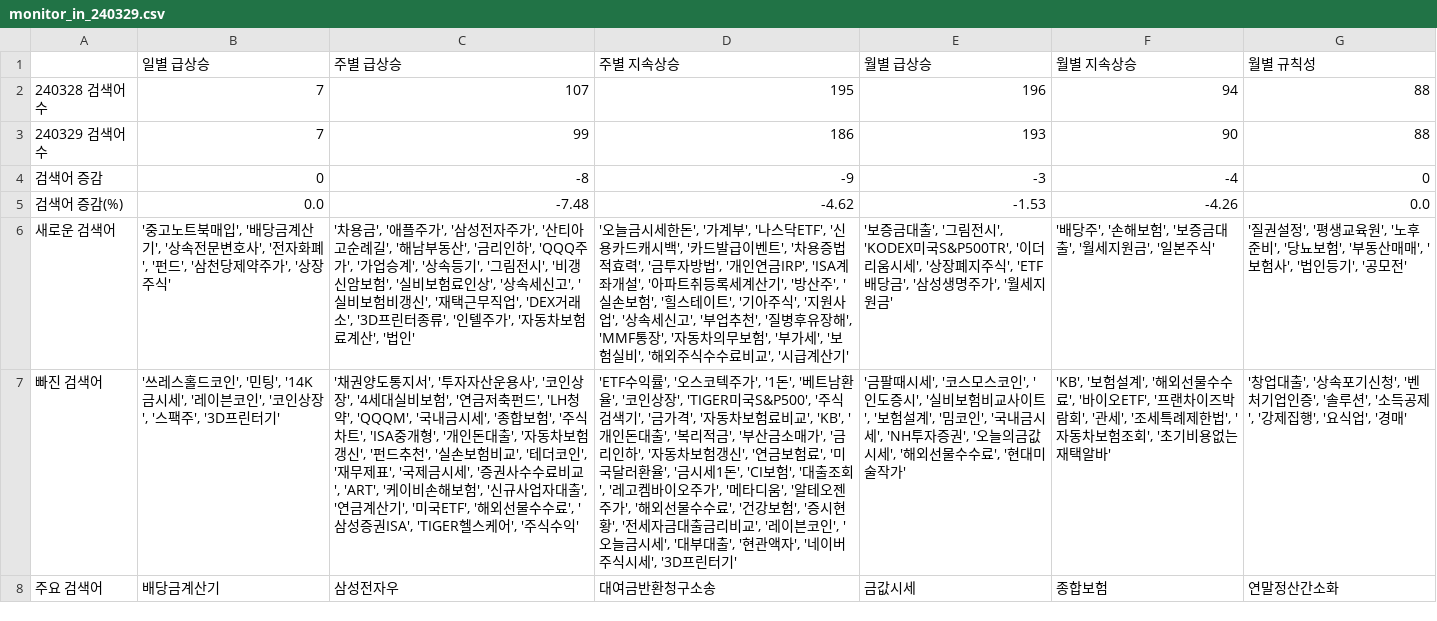
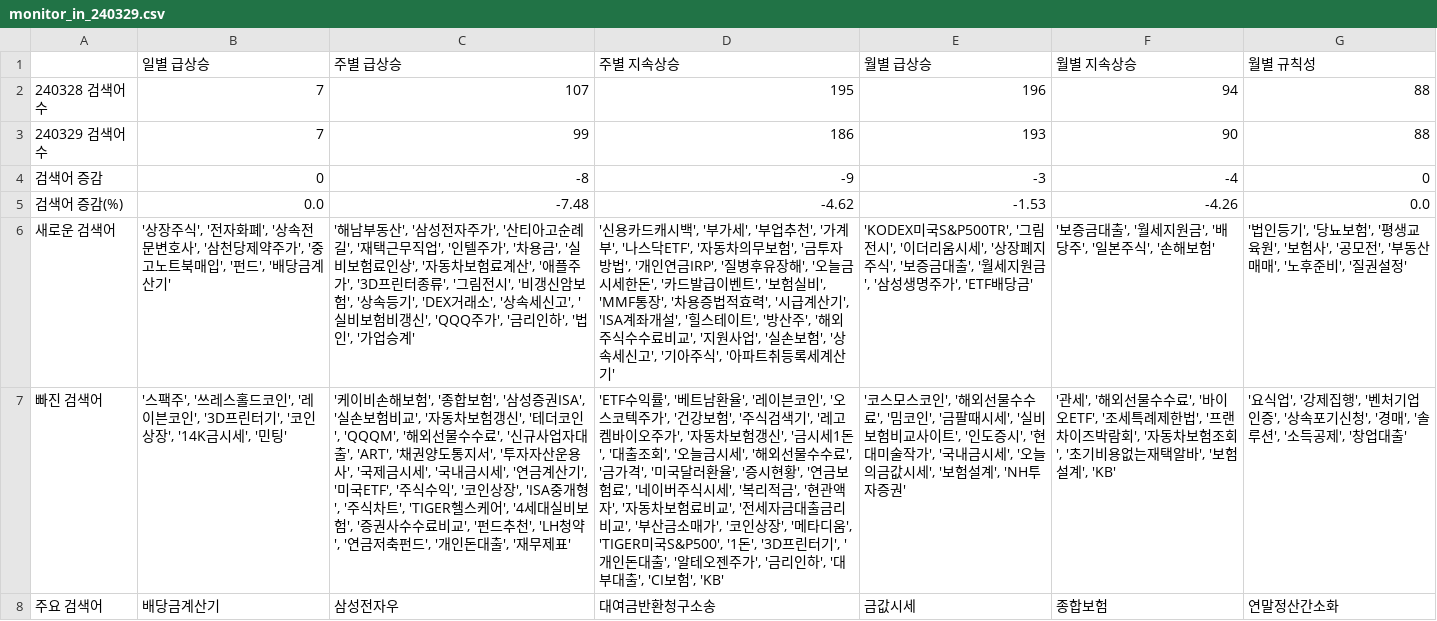
Before and after one commit to rse112/FinTrendX, a CSV file: data/result_out/240329/monitor_in_240329.csv, drawn as a sheet; the diff names each change by its address in the sheet, - before the commit and + after, or states it on an @@ line.

```diff
--- a/data/result_out/240329/monitor_in_240329.csv
+++ b/data/result_out/240329/monitor_in_240329.csv
-B6 (일별 급상승): '중고노트북매입', '배당금계산기', '상속전문변호사', '전자화폐', '펀드', '삼천당제약주가', '상장주식'
+B6 (일별 급상승): '상장주식', '전자화폐', '상속전문변호사', '삼천당제약주가', '중고노트북매입', '펀드', '배당금계산기'
-C6 (주별 급상승): '차용금', '애플주가', '삼성전자주가', '산티아고순례길', '해남부동산', '금리인하', 'QQQ주가', '가업승계', '상속등기', '그림전시', '비갱신암보험', '실비보험료인상', '상속세신고', '실비보험비갱신', '재택근무직업', 'DEX거래소', '3D프린터종류', '인텔주가', '자동차보험료계산', '법인'
+C6 (주별 급상승): '해남부동산', '삼성전자주가', '산티아고순례길', '재택근무직업', '인텔주가', '차용금', '실비보험료인상', '자동차보험료계산', '애플주가', '3D프린터종류', '그림전시', '비갱신암보험', '상속등기', 'DEX거래소', '상속세신고', '실비보험비갱신', 'QQQ주가', '금리인하', '법인', '가업승계'
-D6 (주별 지속상승): '오늘금시세한돈', '가계부', '나스닥ETF', '신용카드캐시백', '카드발급이벤트', '차용증법적효력', '금투자방법', '개인연금IRP', 'ISA계좌개설', '아파트취등록세계산기', '방산주', '실손보험', '힐스테이트', '기아주식', '지원사업', '상속세신고', '부업추천', '질병후유장해', 'MMF통장', '자동차의무보험', '부가세', '보험실비', '해외주식수수료비교', '시급계산기'
+D6 (주별 지속상승): '신용카드캐시백', '부가세', '부업추천', '가계부', '나스닥ETF', '자동차의무보험', '금투자방법', '개인연금IRP', '질병후유장해', '오늘금시세한돈', '카드발급이벤트', '보험실비', 'MMF통장', '차용증법적효력', '시급계산기', 'ISA계좌개설', '힐스테이트', '방산주', '해외주식수수료비교', '지원사업', '실손보험', '상속세신고', '기아주식', '아파트취등록세계산기'
-E6 (월별 급상승): '보증금대출', '그림전시', 'KODEX미국S&P500TR', '이더리움시세', '상장폐지주식', 'ETF배당금', '삼성생명주가', '월세지원금'
+E6 (월별 급상승): 'KODEX미국S&P500TR', '그림전시', '이더리움시세', '상장폐지주식', '보증금대출', '월세지원금', '삼성생명주가', 'ETF배당금'
-F6 (월별 지속상승): '배당주', '손해보험', '보증금대출', '월세지원금', '일본주식'
+F6 (월별 지속상승): '보증금대출', '월세지원금', '배당주', '일본주식', '손해보험'
-G6 (월별 규칙성): '질권설정', '평생교육원', '노후준비', '당뇨보험', '부동산매매', '보험사', '법인등기', '공모전'
+G6 (월별 규칙성): '법인등기', '당뇨보험', '평생교육원', '보험사', '공모전', '부동산매매', '노후준비', '질권설정'
-B7 (일별 급상승): '쓰레스홀드코인', '민팅', '14K금시세', '레이븐코인', '코인상장', '스팩주', '3D프린터기'
+B7 (일별 급상승): '스팩주', '쓰레스홀드코인', '레이븐코인', '3D프린터기', '코인상장', '14K금시세', '민팅'
-C7 (주별 급상승): '채권양도통지서', '투자자산운용사', '코인상장', '4세대실비보험', '연금저축펀드', 'LH청약', 'QQQM', '국내금시세', '종합보험', '주식차트', 'ISA중개형', '개인돈대출', '자동차보험갱신', '펀드추천', '실손보험비교', '테더코인', '재무제표', '국제금시세', '증권사수수료비교', 'ART', '케이비손해보험', '신규사업자대출', '연금계산기', '미국ETF', '해외선물수수료', '삼성증권ISA', 'TIGER헬스케어', '주식수익'
+C7 (주별 급상승): '케이비손해보험', '종합보험', '삼성증권ISA', '실손보험비교', '자동차보험갱신', '테더코인', 'QQQM', '해외선물수수료', '신규사업자대출', 'ART', '채권양도통지서', '투자자산운용사', '국제금시세', '국내금시세', '연금계산기', '미국ETF', '주식수익', '코인상장', 'ISA중개형', '주식차트', 'TIGER헬스케어', '4세대실비보험', '증권사수수료비교', '펀드추천', 'LH청약', '연금저축펀드', '개인돈대출', '재무제표'
-D7 (주별 지속상승): …익률', '오스코텍주가', '1돈', '베트남환율', '코인상장', 'TIGER미국S&P500', '주식검색기', '금가격', '자동차보험료비교', 'KB', '개인돈대출', '복리적금', '부산금소매가', '금리인하', '자동차보험갱신', '연금보험료', '미국달러환율', '금시세1돈', 'CI보험', '대출조회', '레고켐바이오주가', '메타디움', '알테오젠주가', '해외선물수수료', '건강보험', '증시현황', '전세자금대출금리비교', '레이븐코인', '오늘금시세', '대부대출', '현관액자', '네이버주식시세', '3D프린터기'
+D7 (주별 지속상승): …익률', '베트남환율', '레이븐코인', '오스코텍주가', '건강보험', '주식검색기', '레고켐바이오주가', '자동차보험갱신', '금시세1돈', '대출조회', '오늘금시세', '해외선물수수료', '금가격', '미국달러환율', '증시현황', '연금보험료', '네이버주식시세', '복리적금', '현관액자', '자동차보험료비교', '전세자금대출금리비교', '부산금소매가', '코인상장', '메타디움', 'TIGER미국S&P500', '1돈', '3D프린터기', '개인돈대출', '알테오젠주가', '금리인하', '대부대출', 'CI보험', 'KB'
-E7 (월별 급상승): '금팔때시세', '코스모스코인', '인도증시', '실비보험비교사이트', '보험설계', '밈코인', '국내금시세', 'NH투자증권', '오늘의금값시세', '해외선물수수료', '현대미술작가'
+E7 (월별 급상승): '코스모스코인', '해외선물수수료', '밈코인', '금팔때시세', '실비보험비교사이트', '인도증시', '현대미술작가', '국내금시세', '오늘의금값시세', '보험설계', 'NH투자증권'
-F7 (월별 지속상승): 'KB', '보험설계', '해외선물수수료', '바이오ETF', '프랜차이즈박람회', '관세', '조세특례제한법', '자동차보험조회', '초기비용없는재택알바'
+F7 (월별 지속상승): '관세', '해외선물수수료', '바이오ETF', '조세특례제한법', '프랜차이즈박람회', '자동차보험조회', '초기비용없는재택알바', '보험설계', 'KB'
-G7 (월별 규칙성): '창업대출', '상속포기신청', '벤처기업인증', '솔루션', '소득공제', '강제집행', '요식업', '경매'
+G7 (월별 규칙성): '요식업', '강제집행', '벤처기업인증', '상속포기신청', '경매', '솔루션', '소득공제', '창업대출'
```
Also changed, not shown: data/result_out/240329/monitor_out_240329.csv, 46 other files.
